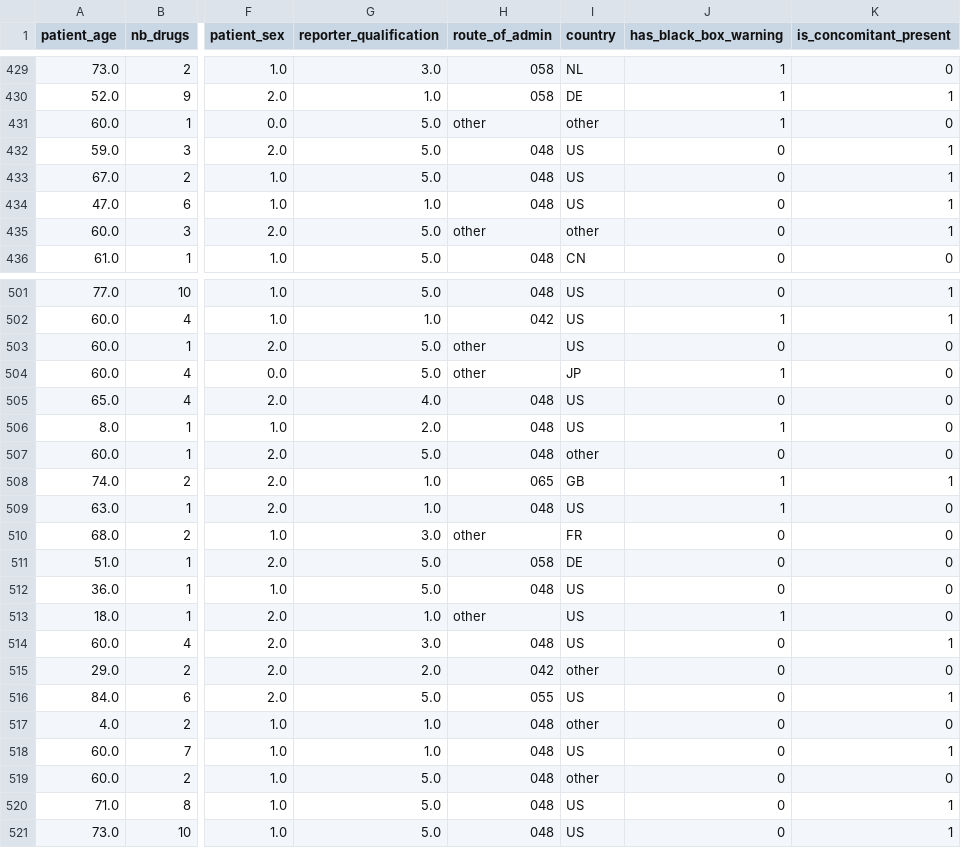
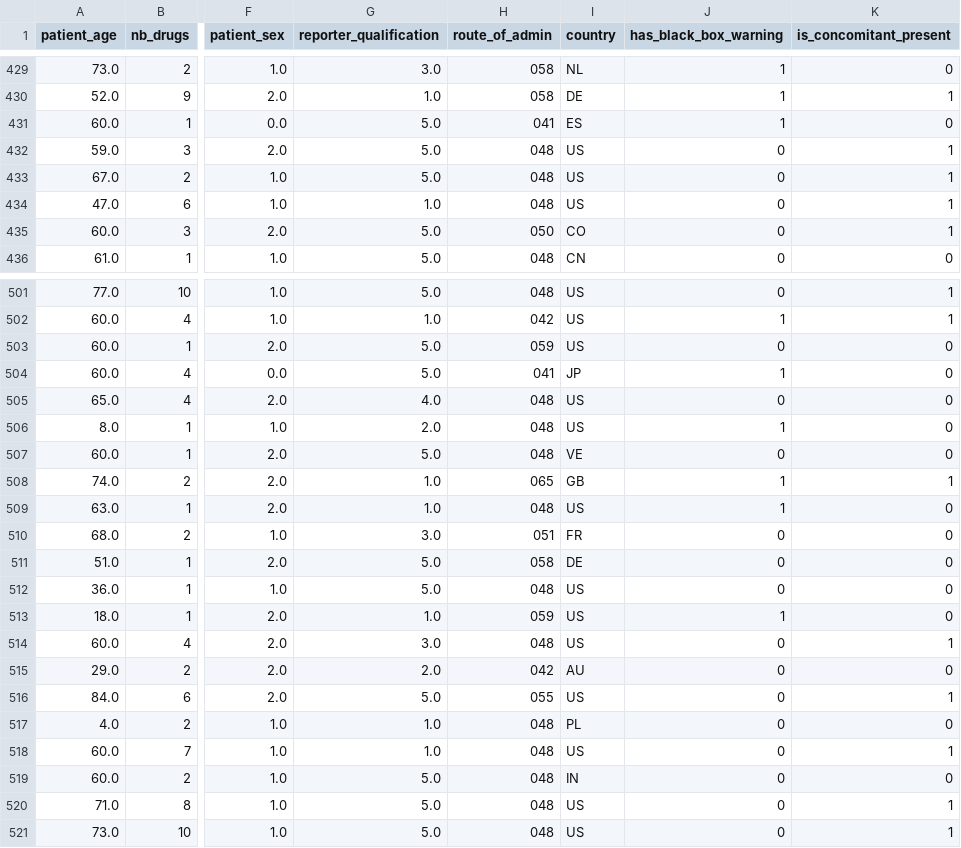
Before and after one commit to AmineElBiyadi/Machine_Learning_Project, a CSV file: data/processed/validation.csv, drawn as a sheet; only a part is shown, gaps mark what is left out; the diff covers the shown part only; the diff names each change by its address in the sheet, - before the commit and + after, or states it on an @@ line.

```diff
--- a/data/processed/validation.csv
+++ b/data/processed/validation.csv
-H431 (route_of_admin): other
+H431 (route_of_admin): 041
-I431 (country): other
+I431 (country): ES
-H435 (route_of_admin): other
+H435 (route_of_admin): 050
-I435 (country): other
+I435 (country): CO
-H503 (route_of_admin): other
+H503 (route_of_admin): 059
-H504 (route_of_admin): other
+H504 (route_of_admin): 041
-I507 (country): other
+I507 (country): VE
-H510 (route_of_admin): other
+H510 (route_of_admin): 051
-H513 (route_of_admin): other
+H513 (route_of_admin): 059
-I515 (country): other
+I515 (country): AU
-I517 (country): other
+I517 (country): PL
-I519 (country): other
+I519 (country): IN
```
Also changed, not shown: 117 edited cells elsewhere in this file, data/processed/test.csv, data/processed/train.csv, 2 other files.
